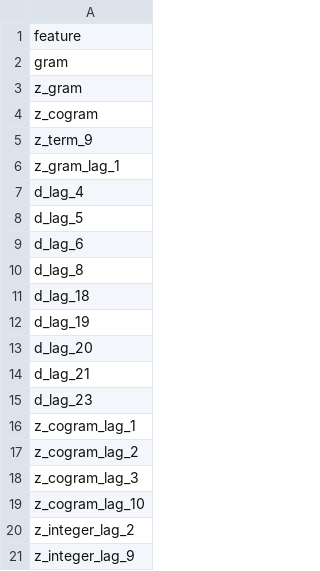
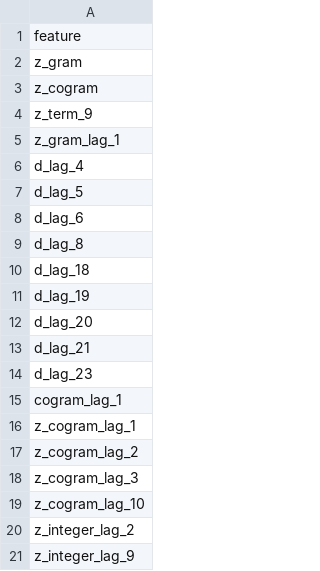
Before and after one commit to gddeazevedo/rgpe, a CSV file: results/mrmr_20_features.csv, drawn as a sheet; removed rows and columns are numbered as before the commit, all else as after; the diff names each change by its address in the sheet, - before the commit and + after, or states it on an @@ line.

Commit message:
Refactor feature selection results across multiple methods
- Updated feature lists in correlation_feature_selection_v4.csv to include new lag features and remove less relevant ones.
- Modified garson_method_feature_selection.csv to enhance feature selection by adding and reordering features for better performance.
- Revised garson_method_feature_selection_v4.csv to include additional features and improve overall selection criteria.
- Adjusted gevrey_method_feature_selection.csv to refine feature selection, incorporating new features and removing outdated ones.
- Enhanced gevrey_method_feature_selection_v4.csv with updated features for improved model accuracy.
- Updated mrmr_10_features_v4.csv to reflect changes in feature importance and selection.
- Revised mrmr_14_features_v4.csv to include new features and remove less significant ones.
- Adjusted mrmr_20_features.csv to enhance feature selection with additional relevant features.
- Updated mrmr_20_features_v4.csv to reflect changes in feature selection and improve model performance.
- Enhanced random_forest_feature_selection.csv with additional features for better predictive power.
- Revised random_forest_feature_selection_v4.csv to include new features and improve overall selection strategy.

```diff
--- a/results/mrmr_20_features.csv
+++ b/results/mrmr_20_features.csv
-row 2: gram
+row 15: cogram_lag_1
```
Also changed, not shown: results/correlation_feature_selection_v4.csv, results/garson_method_feature_selection.csv, 7 other files.
